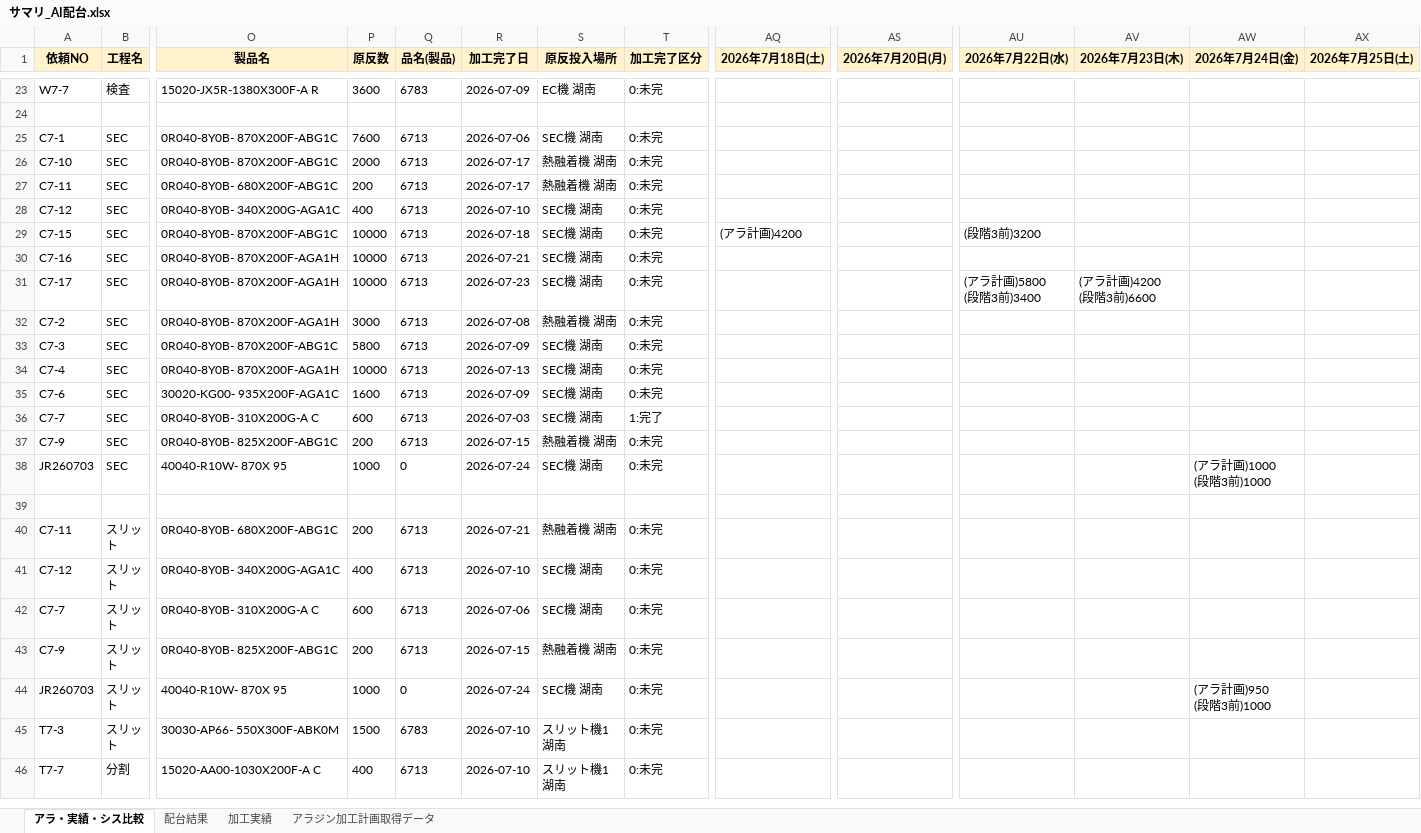
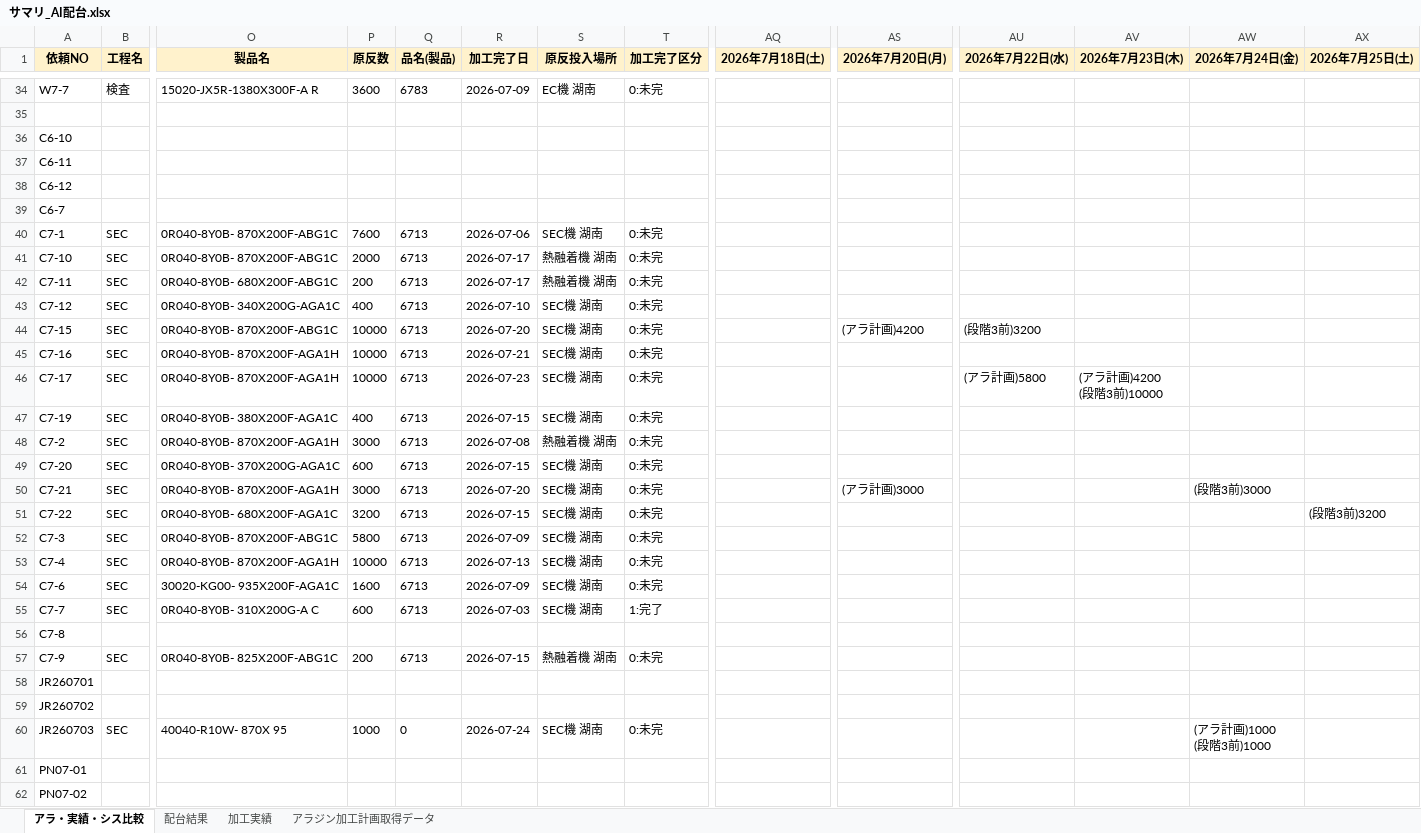
Before and after one commit to hosokawanagaokasangyou-dotcom/Production-Control-System, an Excel workbook: サマリ_AI配台.xlsx, sheet アラ・実績・シス比較, drawn as a sheet; only a part is shown, gaps mark what is left out; the shorter side is filled out with more unchanged rows; values as stored, in another font and other column widths than the file's, no borders; addresses are those after the commit; rows hold the shown columns only; ↵ is a line break in a cell; the diff covers the shown part only; the diff names each change by its address in the sheet, - before the commit and + after, or states it on an @@ line.

```diff
--- a/サマリ_AI配台.xlsx (sheet アラ・実績・シス比較)
+++ b/サマリ_AI配台.xlsx (sheet アラ・実績・シス比較)
+row 36: C6-10
+row 37: C6-11
+row 38: C6-12
+row 39: C6-7
-R44 (加工完了日): 2026-07-18
+R44 (加工完了日): 2026-07-20
-AQ44 (2026年7月18日(土)): (アラ計画)4200
+AQ44 (2026年7月18日(土)): (empty)
-AS44 (2026年7月20日(月)): (empty)
+AS44 (2026年7月20日(月)): (アラ計画)4200
-AU46 (2026年7月22日(水)): (アラ計画)5800 ↵ (段階3前)3400
+AU46 (2026年7月22日(水)): (アラ計画)5800
-AV46 (2026年7月23日(木)): (アラ計画)4200 ↵ (段階3前)6600
+AV46 (2026年7月23日(木)): (アラ計画)4200 ↵ (段階3前)10000
+row 47: C7-19 | SEC | 0R040-8Y0B- 380X200F-AGA1C | 400 | 6713 | 2026-07-15 | SEC機 湖南 | 0:未完
+row 49: C7-20 | SEC | 0R040-8Y0B- 370X200G-AGA1C | 600 | 6713 | 2026-07-15 | SEC機 湖南 | 0:未完
+row 50: C7-21 | SEC | 0R040-8Y0B- 870X200F-AGA1H | 3000 | 6713 | 2026-07-20 | SEC機 湖南 | 0:未完 |  | (アラ計画)3000 |  |  | (段階3前)3000
+row 51: C7-22 | SEC | 0R040-8Y0B- 680X200F-AGA1C | 3200 | 6713 | 2026-07-15 | SEC機 湖南 | 0:未完 |  |  |  |  |  | (段階3前)3200
+row 56: C7-8
+row 58: JR260701
+row 59: JR260702
+row 61: PN07-01
+row 62: PN07-02
```
Also changed, not shown: 33 added rows and 18 edited cells elsewhere in this sheet, sheet アラジン加工計画取得データ, sheet 配台結果, 11 other files.
